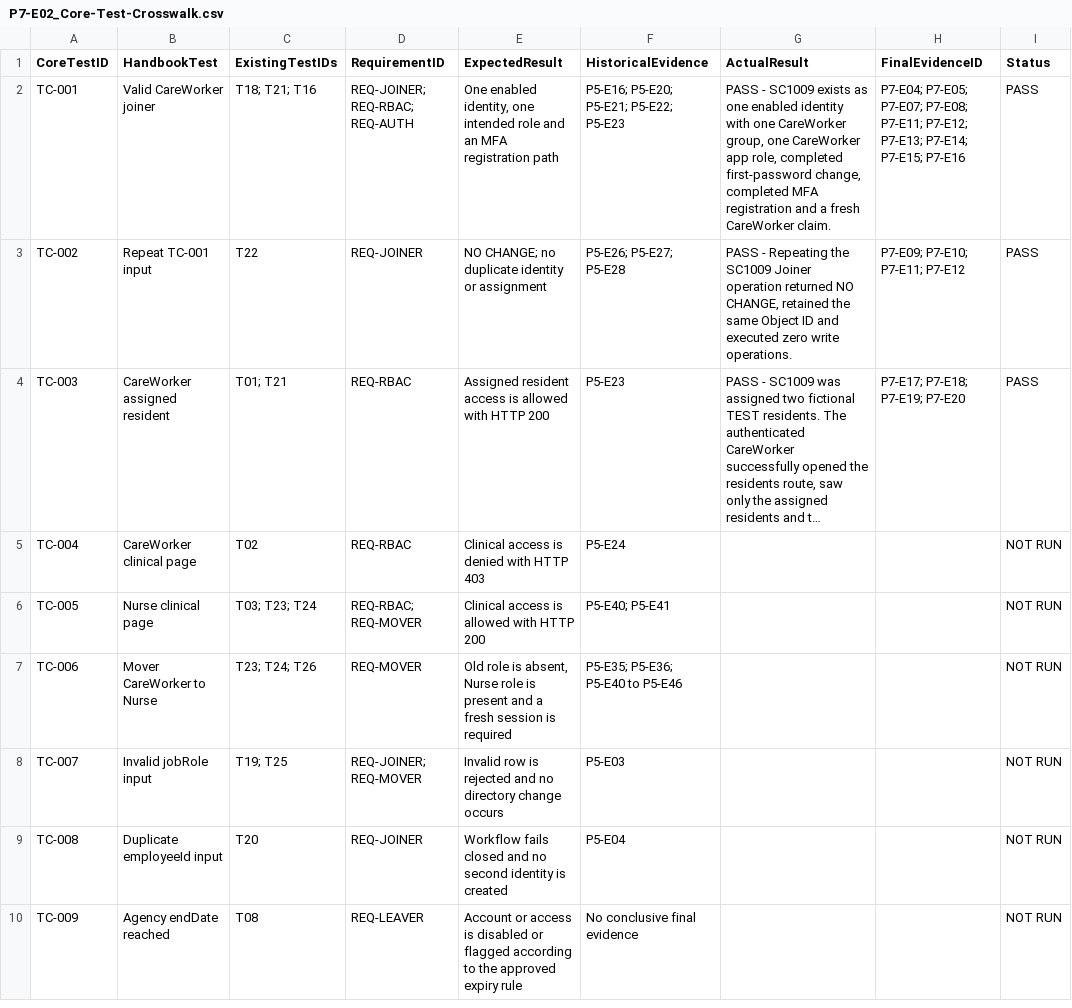
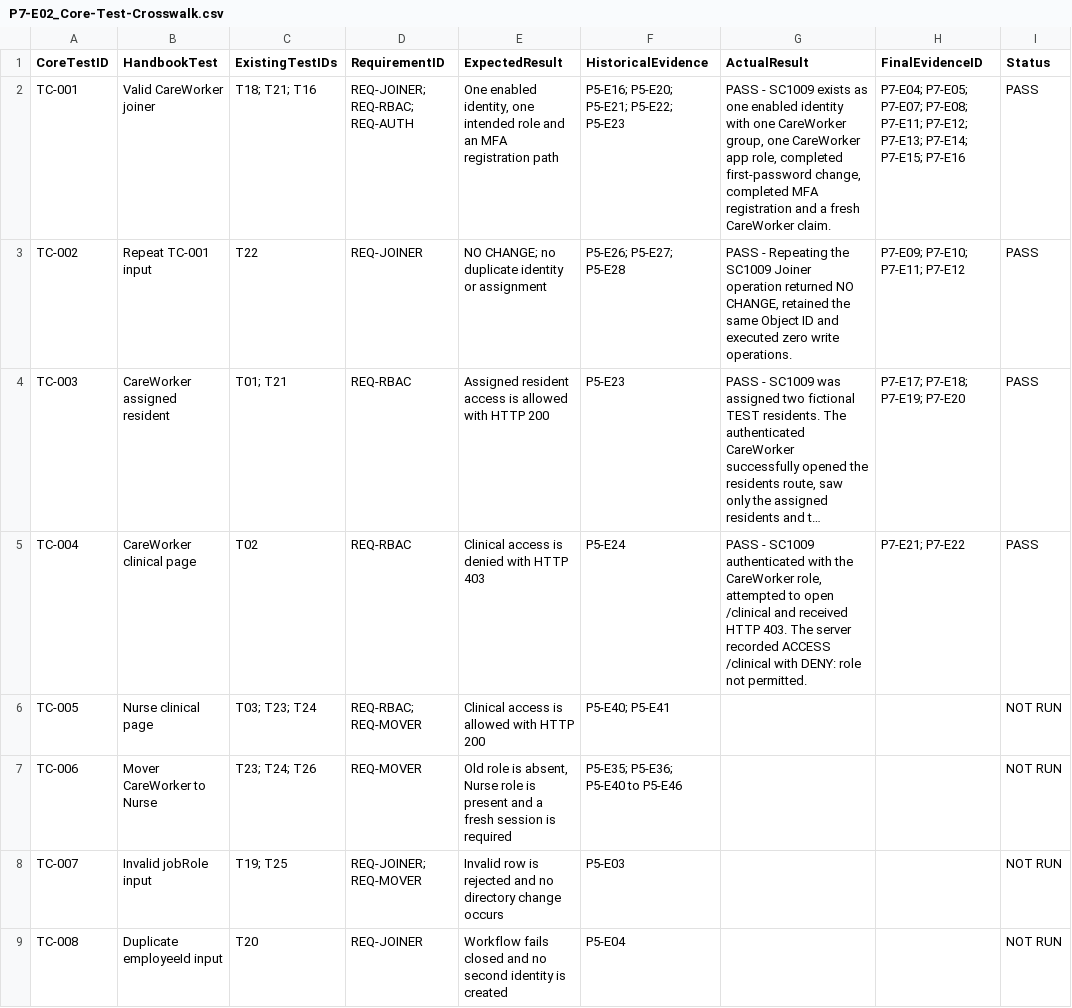
Before and after one commit to rifat17004/sunhaven-workforce-iam, a CSV file: evidence/phase7/P7-E02_Core-Test-Crosswalk.csv, drawn as a sheet; only a part is shown; the shorter side is filled out with more unchanged rows; long unchanged cells end in …; the diff names each change by its address in the sheet, - before the commit and + after, or states it on an @@ line.

Commit message:
Pass Phase 7 CareWorker clinical denial test

```diff
--- a/evidence/phase7/P7-E02_Core-Test-Crosswalk.csv
+++ b/evidence/phase7/P7-E02_Core-Test-Crosswalk.csv
-G5 (ActualResult): (empty)
+G5 (ActualResult): PASS - SC1009 authenticated with the CareWorker role, attempted to open /clinical and received HTTP 403. The server recorded ACCESS /clinical with DENY: role not permitted.
-H5 (FinalEvidenceID): (empty)
+H5 (FinalEvidenceID): P7-E21; P7-E22
-I5 (Status): NOT RUN
+I5 (Status): PASS
```
Also changed, not shown: 2 other files.
